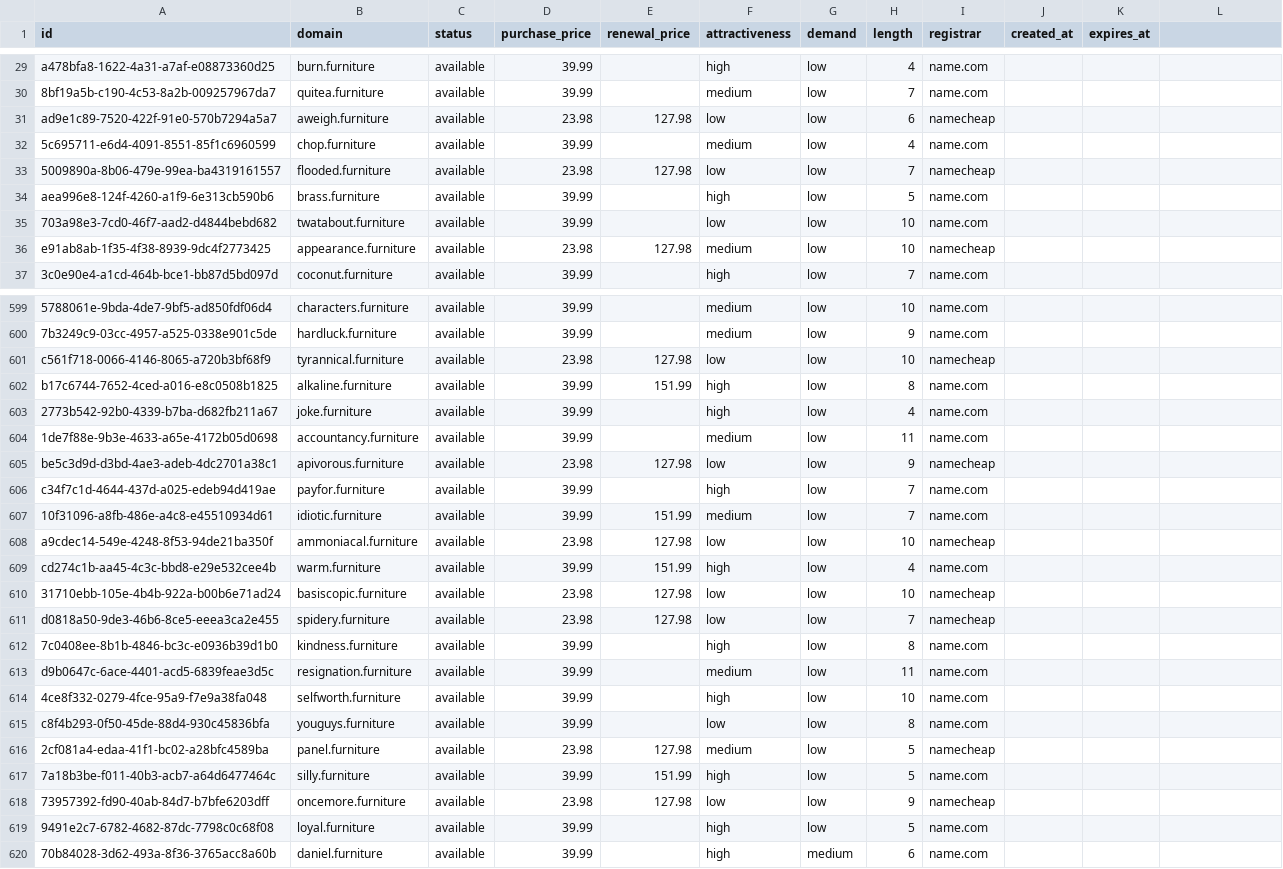
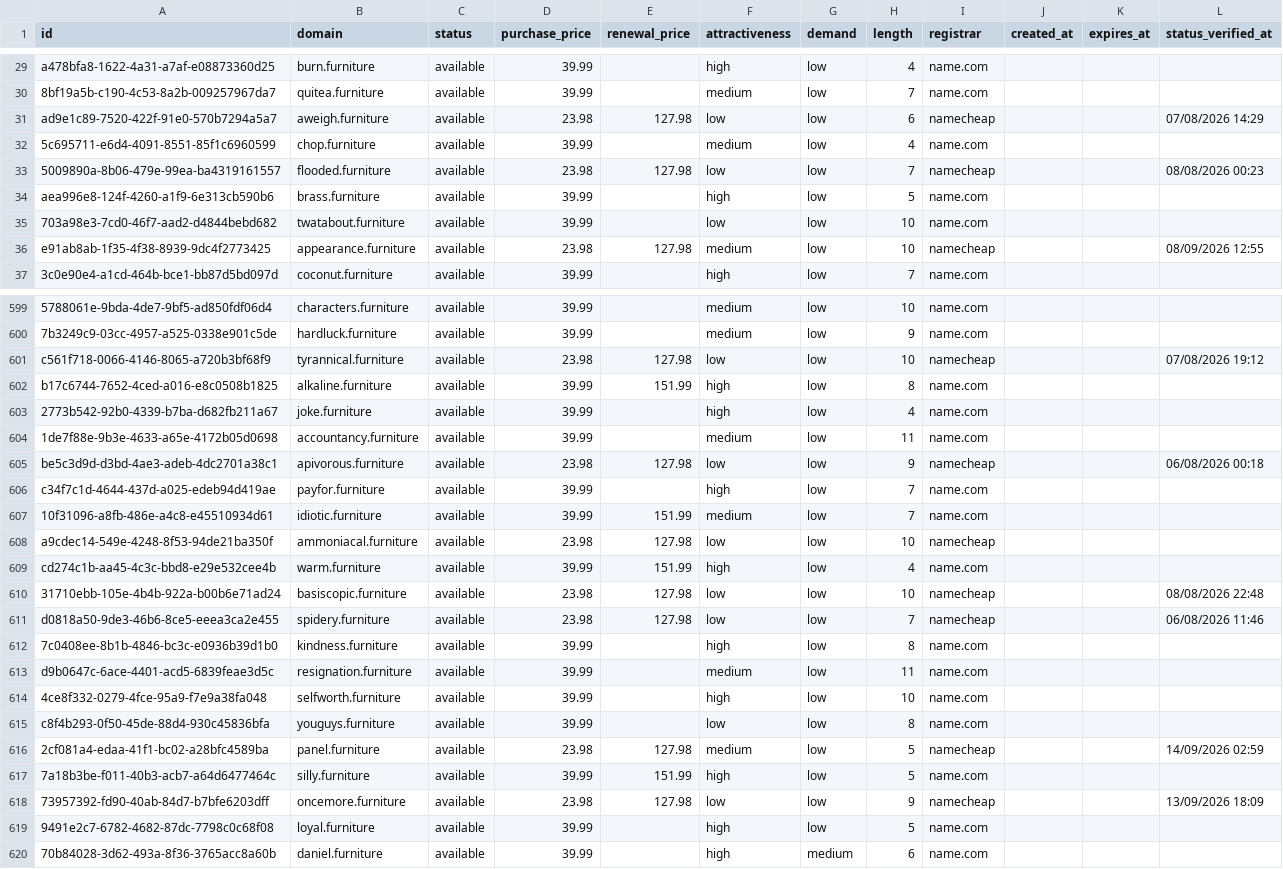
Before and after one commit to UniqueDomains/furniture-oneword-domains, a CSV file: furniture.csv, drawn as a sheet; only a part is shown, gaps mark what is left out; the diff covers the shown part only; the diff names each change by its address in the sheet, - before the commit and + after, or states it on an @@ line.

```diff
--- a/furniture.csv
+++ b/furniture.csv
-L1: (empty)
+L1: status_verified_at
-L31 (status_verified_at): (empty)
+L31 (status_verified_at): 07/08/2026 14:29
-L33 (status_verified_at): (empty)
+L33 (status_verified_at): 08/08/2026 00:23
-L36 (status_verified_at): (empty)
+L36 (status_verified_at): 08/09/2026 12:55
-L601 (status_verified_at): (empty)
+L601 (status_verified_at): 07/08/2026 19:12
-L605 (status_verified_at): (empty)
+L605 (status_verified_at): 06/08/2026 00:18
-L610 (status_verified_at): (empty)
+L610 (status_verified_at): 08/08/2026 22:48
-L611 (status_verified_at): (empty)
+L611 (status_verified_at): 06/08/2026 11:46
-L616 (status_verified_at): (empty)
+L616 (status_verified_at): 14/09/2026 02:59
-L618 (status_verified_at): (empty)
+L618 (status_verified_at): 13/09/2026 18:09
```
Also changed, not shown: 121 edited cells elsewhere in this file, 6 other files.
